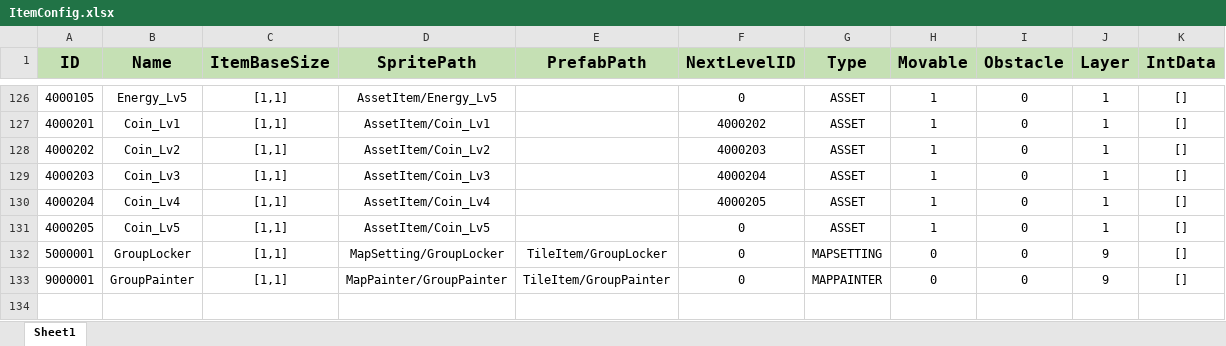
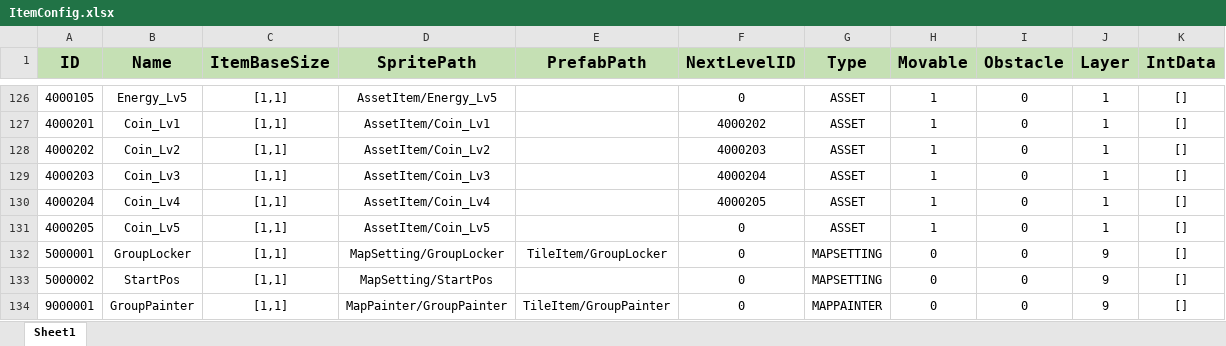
Before and after one commit to PANGAPING/MergeAdventure, an Excel workbook: Assets/Resources/Excel/ItemConfig.xlsx, sheet Sheet1, drawn as a sheet; only a part is shown, gaps mark what is left out; values as stored, in another font and other column widths than the file's, no borders; the diff names each change by its address in the sheet, - before the commit and + after, or states it on an @@ line.

```diff
--- a/Assets/Resources/Excel/ItemConfig.xlsx (sheet Sheet1)
+++ b/Assets/Resources/Excel/ItemConfig.xlsx (sheet Sheet1)
+row 133: 5000002 | StartPos | [1,1] | MapSetting/StartPos |  | 0 | MAPSETTING | 0 | 0 | 9 | []
```
Also changed, not shown: 6 other files.
